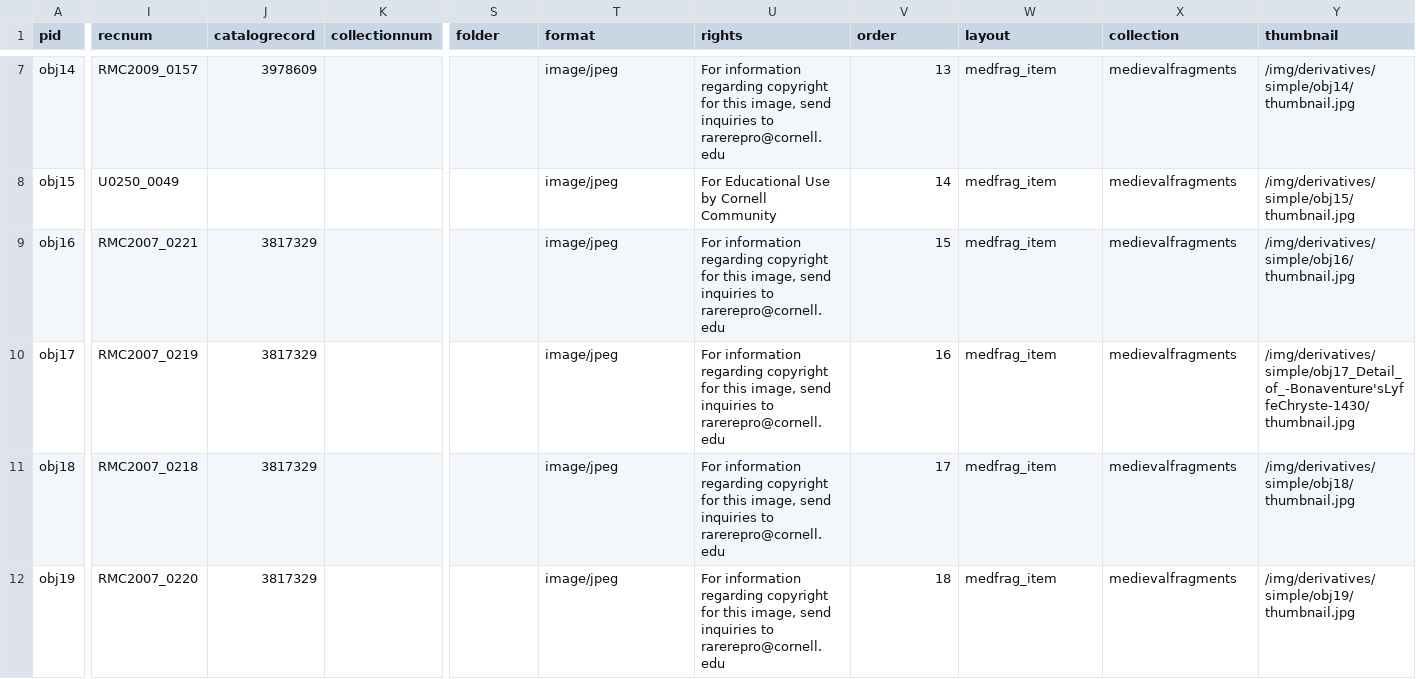
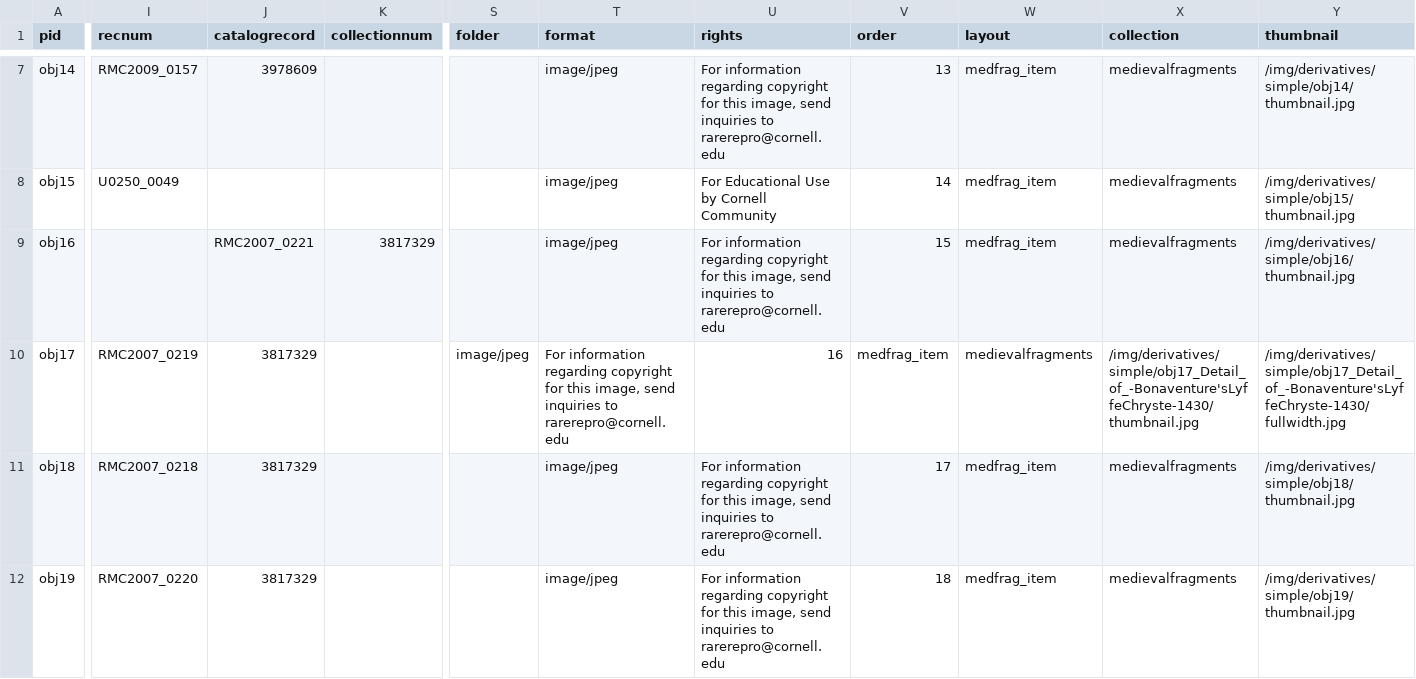
Before and after one commit to green-queen/waxbuilder, a CSV file: _data/medievalfragments.csv, drawn as a sheet; only a part is shown, gaps mark what is left out; the diff covers the shown part only; the diff names each change by its address in the sheet, - before the commit and + after, or states it on an @@ line.

Commit message:
Update medievalfragments.csv

```diff
--- a/_data/medievalfragments.csv
+++ b/_data/medievalfragments.csv
-I9 (recnum): RMC2007_0221
+I9 (recnum): (empty)
-J9 (catalogrecord): 3817329
+J9 (catalogrecord): RMC2007_0221
-K9 (collectionnum): (empty)
+K9 (collectionnum): 3817329
-S10 (folder): (empty)
+S10 (folder): image/jpeg
-T10 (format): image/jpeg
+T10 (format): For information regarding copyright for this image, send inquiries to rarerepro@cornell.edu
-U10 (rights): For information regarding copyright for this image, send inquiries to rarerepro@cornell.edu
+U10 (rights): 16
-V10 (order): 16
+V10 (order): medfrag_item
-W10 (layout): medfrag_item
+W10 (layout): medievalfragments
-X10 (collection): medievalfragments
+X10 (collection): /img/derivatives/simple/obj17_Detail_of_-Bonaventure'sLyffeChryste-1430/thumbnail.jpg
-Y10 (thumbnail): /img/derivatives/simple/obj17_Detail_of_-Bonaventure'sLyffeChryste-1430/thumbnail.jpg
+Y10 (thumbnail): /img/derivatives/simple/obj17_Detail_of_-Bonaventure'sLyffeChryste-1430/fullwidth.jpg
```
Also changed, not shown: 5 edited cells elsewhere in this file.
